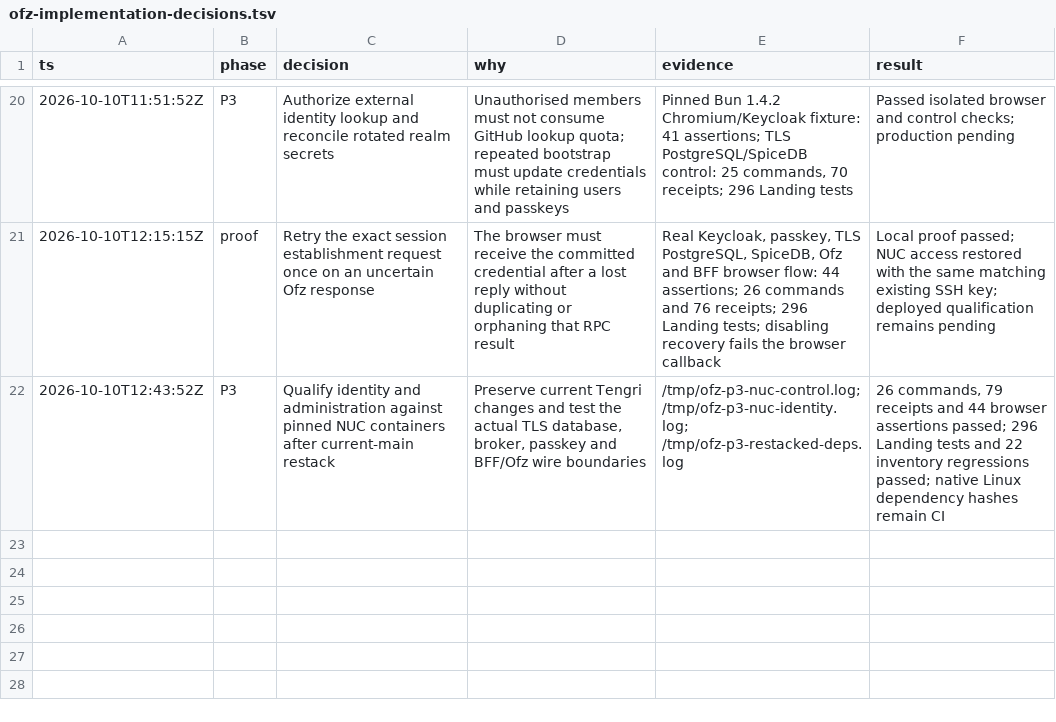
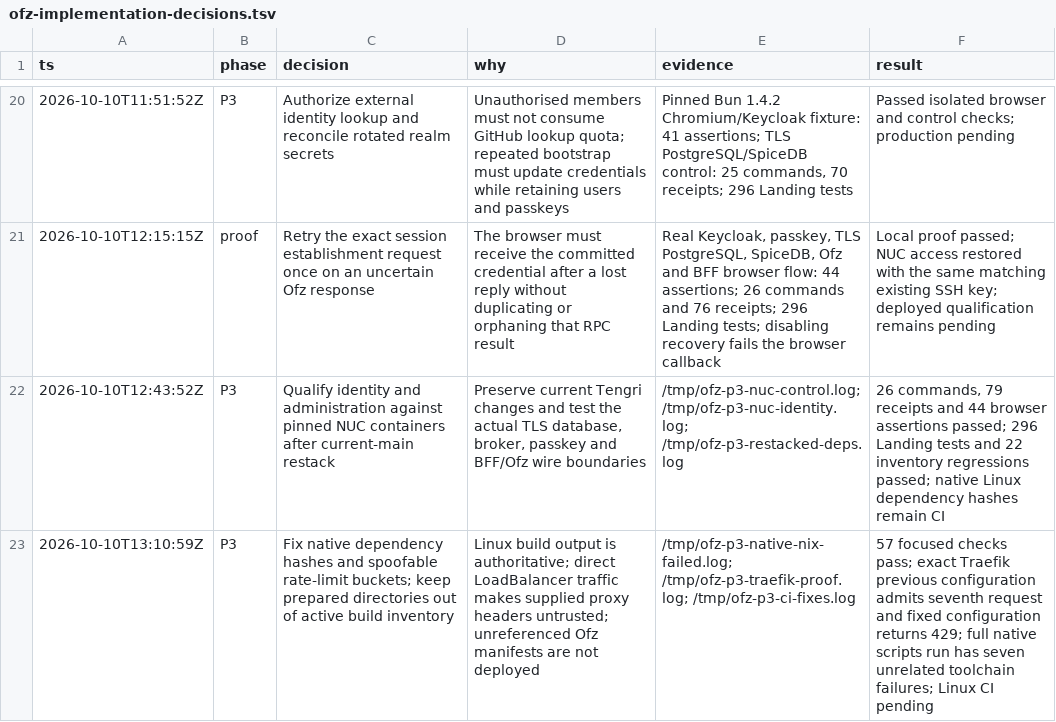
Before and after one commit to proompteng/lab, a TSV file: docs/tengri/ofz-implementation-decisions.tsv, drawn as a sheet; only a part is shown, gaps mark what is left out; the diff names each change by its address in the sheet, - before the commit and + after, or states it on an @@ line.

```diff
--- a/docs/tengri/ofz-implementation-decisions.tsv
+++ b/docs/tengri/ofz-implementation-decisions.tsv
+row 23: 2026-10-10T13:10:59Z | P3 | Fix native dependency hashes and spoofable rate-limit buckets; keep prepared directories out of active build inventory | Linux build output is authoritative; direct LoadBalancer traffic makes supplied proxy headers untrusted; unreferenced Ofz manifests are not deployed | /tmp/ofz-p3-native-nix-failed.log; /tmp/ofz-p3-traefik-proof.log; /tmp/ofz-p3-ci-fixes.log | 57 focused checks pass; exact Traefik previous configuration admits seventh request and fixed configuration returns 429; full native scripts run has seven unrelated toolchain failures; Linux CI pending
```
Also changed, not shown: 7 other files.
